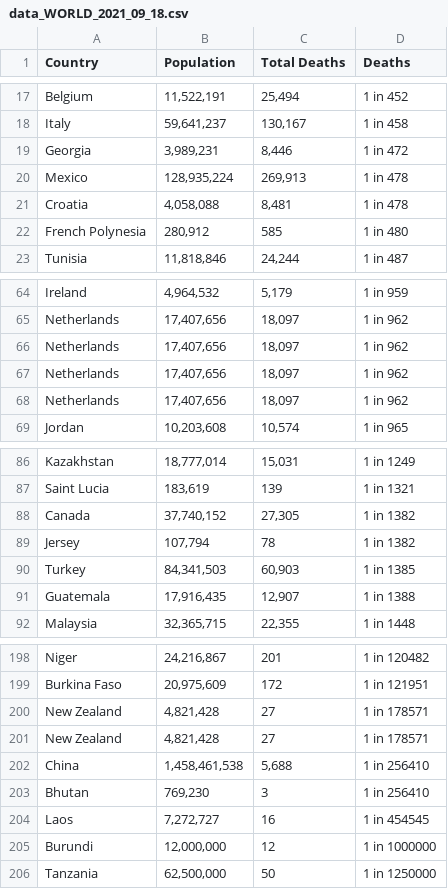
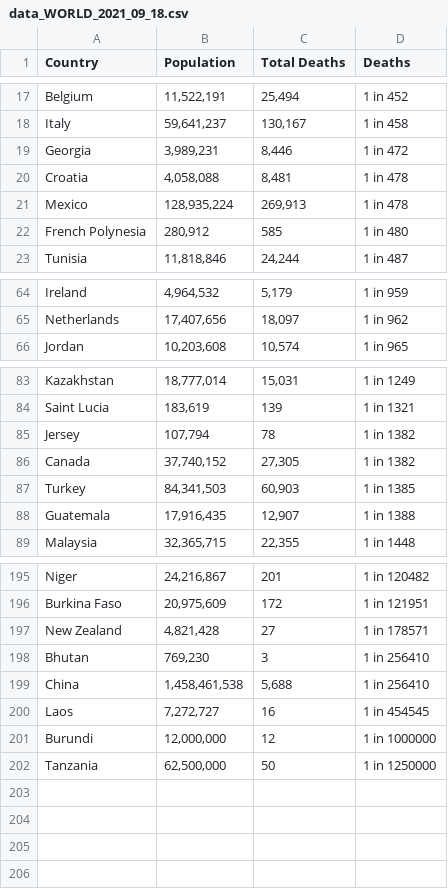
Before and after one commit to wpbSabi/geospatial, a CSV file: one_in_covid_deaths/data_WORLD_2021_09_18.csv, drawn as a sheet; only a part is shown, gaps mark what is left out.

Commit message:
World output updated
World output updated to account for duplicates in the output dataframe when a country has multiple polygons for its shapefile

```diff
--- a/one_in_covid_deaths/data_WORLD_2021_09_18.csv
+++ b/one_in_covid_deaths/data_WORLD_2021_09_18.csv
@@ -19,4 +19,4 @@ Italy,"59,641,237","130,167",1 in 458
 Georgia,"3,989,231","8,446",1 in 472
+Croatia,"4,058,088","8,481",1 in 478
 Mexico,"128,935,224","269,913",1 in 478
-Croatia,"4,058,088","8,481",1 in 478
 French Polynesia,"280,912",585,1 in 480
@@ -65,5 +65,2 @@ Ireland,"4,964,532","5,179",1 in 959
 Netherlands,"17,407,656","18,097",1 in 962
-Netherlands,"17,407,656","18,097",1 in 962
-Netherlands,"17,407,656","18,097",1 in 962
-Netherlands,"17,407,656","18,097",1 in 962
 Jordan,"10,203,608","10,574",1 in 965
@@ -87,4 +84,4 @@ Kazakhstan,"18,777,014","15,031",1 in 1249
 Saint Lucia,"183,619",139,1 in 1321
+Jersey,"107,794",78,1 in 1382
 Canada,"37,740,152","27,305",1 in 1382
-Jersey,"107,794",78,1 in 1382
 Turkey,"84,341,503","60,903",1 in 1385
@@ -200,5 +197,4 @@ Burkina Faso,"20,975,609",172,1 in 121951
 New Zealand,"4,821,428",27,1 in 178571
-New Zealand,"4,821,428",27,1 in 178571
+Bhutan,"769,230",3,1 in 256410
 China,"1,458,461,538","5,688",1 in 256410
-Bhutan,"769,230",3,1 in 256410
 Laos,"7,272,727",16,1 in 454545
```
Also changed, not shown: 1 other file.
